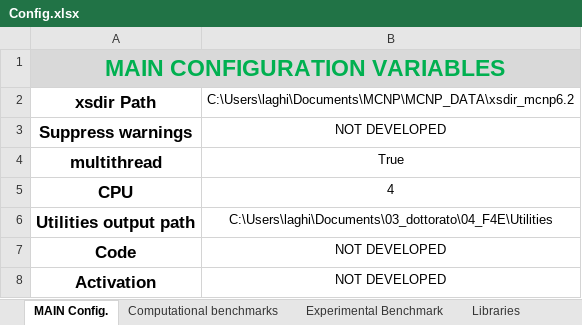
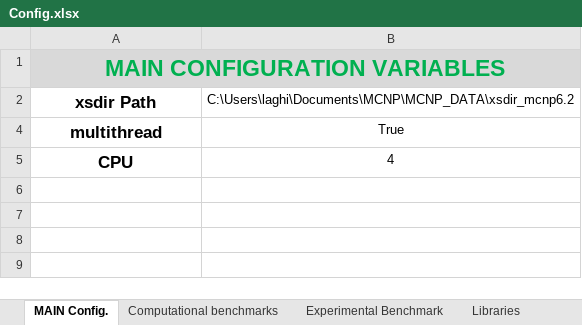
Before and after one commit to JADE-V-V/JADE, an Excel workbook: Config.xlsx, sheet MAIN Config., drawn as a sheet; values as stored, in another font and other column widths than the file's, no borders; the diff names each change by its address in the sheet, - before the commit and + after, or states it on an @@ line.

```diff
--- a/Config.xlsx (sheet MAIN Config.)
+++ b/Config.xlsx (sheet MAIN Config.)
@@ row 3 hidden: Suppress warnings | NOT DEVELOPED @@
-row 6: Utilities output path | C:\Users\laghi\Documents\03_dottorato\04_F4E\Utilities
@@ row 7 hidden: Code | NOT DEVELOPED @@
@@ row 8 hidden: Activation | NOT DEVELOPED @@
```
Also changed, not shown: 8 other files.
